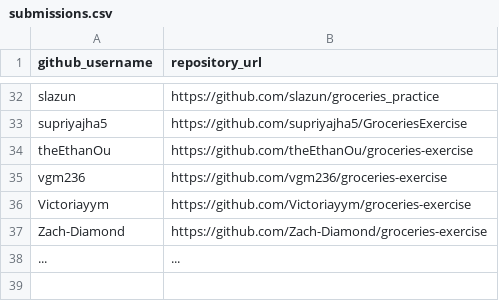
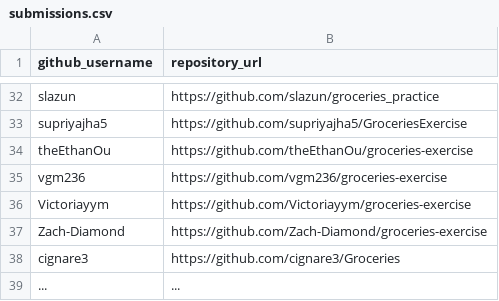
Before and after one commit to prof-rossetti/nyu-info-2335-201905, a CSV file: exercises/groceries/submissions.csv, drawn as a sheet; only a part is shown, gaps mark what is left out.

Commit message:
Update submissions.csv (#64)

```diff
--- a/exercises/groceries/submissions.csv
+++ b/exercises/groceries/submissions.csv
@@ -37,2 +37,3 @@ Victoriayym, https://github.com/Victoriayym/groceries-exercise
 Zach-Diamond, https://github.com/Zach-Diamond/groceries-exercise
+cignare3, https://github.com/cignare3/Groceries
 ..., ...
```
